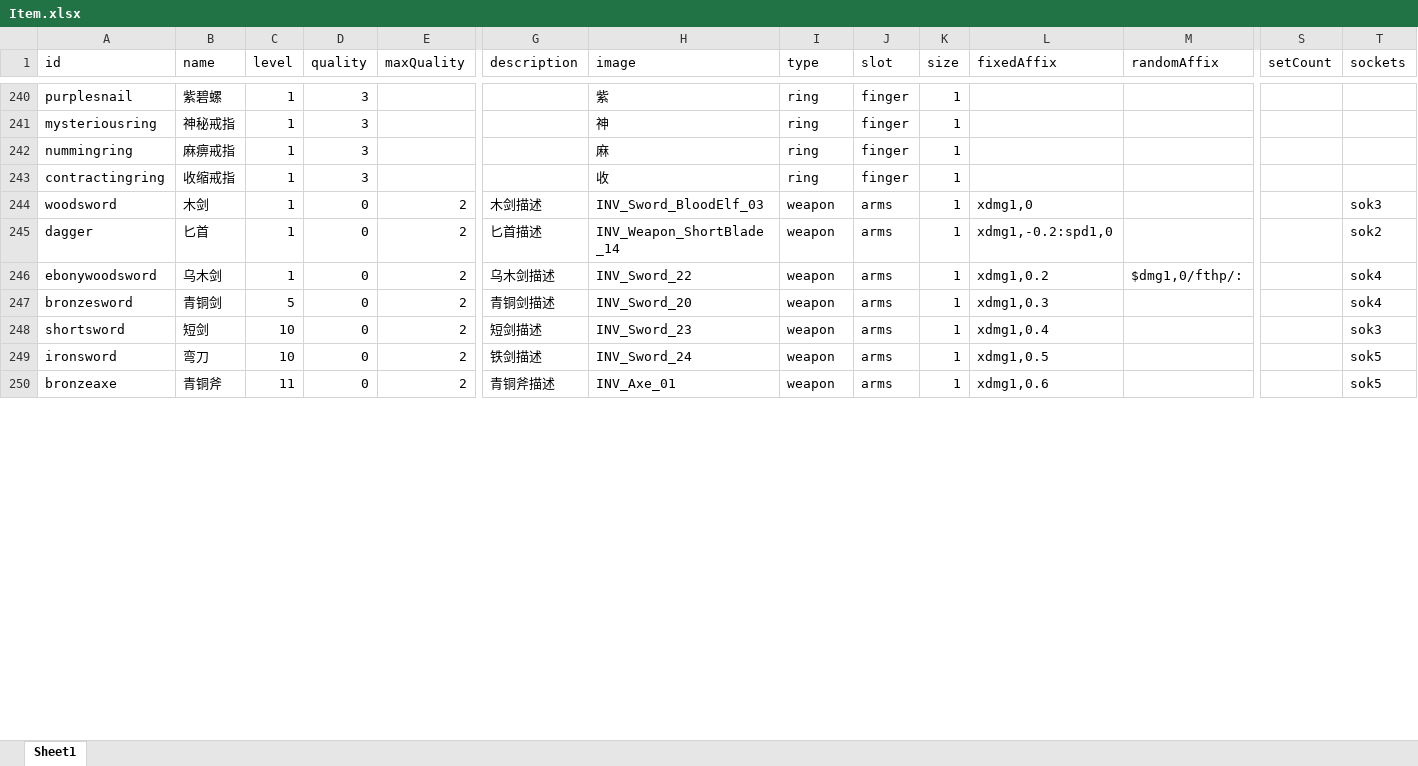
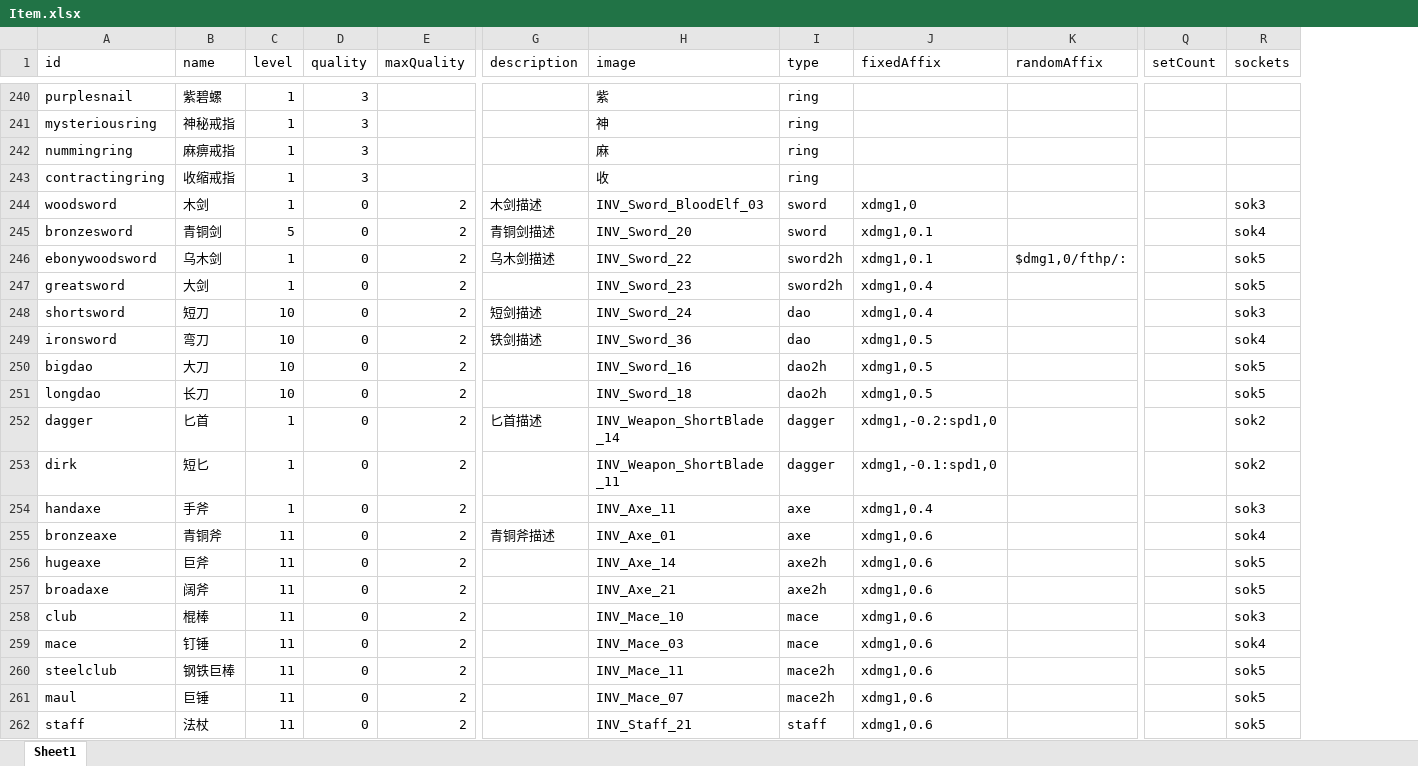
Before and after one commit to yatyricky/gvbasic-mir-remaster, an Excel workbook: configs/Item.xlsx, sheet Sheet1, drawn as a sheet; only a part is shown, gaps mark what is left out; values as stored, in another font and other column widths than the file's, no borders; conditional formats not drawn; removed rows and columns are numbered as before the commit, all else as after; rows hold the shown columns only; the diff covers the shown part only; the diff names each change by its address in the sheet, - before the commit and + after, or states it on an @@ line.

```diff
--- a/configs/Item.xlsx (sheet Sheet1)
+++ b/configs/Item.xlsx (sheet Sheet1)
-column J (slot), rows 240-244: finger | finger | finger | finger | arms; rows 247-250: all arms
-column K (size), rows 240-244: all 1; rows 247-250: all 1
-I244 (type): weapon
+I244 (type): sword
-row 245: dagger | 匕首 | 1 | 0 | 2 | 匕首描述 | INV_Weapon_ShortBlade_14 | weapon | arms | 1 | xdmg1,-0.2:spd1,0 |  |  | sok2
-row 246: ebonywoodsword | 乌木剑 | 1 | 0 | 2 | 乌木剑描述 | INV_Sword_22 | weapon | arms | 1 | xdmg1,0.2 | $dmg1,0/fthp/: |  | sok4
-I245 (type): weapon
+I245 (type): sword
-J245 (fixedAffix): xdmg1,0.3
+J245 (fixedAffix): xdmg1,0.1
+row 246: ebonywoodsword | 乌木剑 | 1 | 0 | 2 | 乌木剑描述 | INV_Sword_22 | sword2h | xdmg1,0.1 | $dmg1,0/fthp/: |  | sok5
+row 247: greatsword | 大剑 | 1 | 0 | 2 |  | INV_Sword_23 | sword2h | xdmg1,0.4 |  |  | sok5
-B248 (name): 短剑
+B248 (name): 短刀
-H248 (image): INV_Sword_23
+H248 (image): INV_Sword_24
-I248:I249 (type): weapon
+I248:I249 (type): dao
-H249 (image): INV_Sword_24
+H249 (image): INV_Sword_36
-R249 (sockets): sok5
+R249 (sockets): sok4
+row 250: bigdao | 大刀 | 10 | 0 | 2 |  | INV_Sword_16 | dao2h | xdmg1,0.5 |  |  | sok5
+row 251: longdao | 长刀 | 10 | 0 | 2 |  | INV_Sword_18 | dao2h | xdmg1,0.5 |  |  | sok5
+row 252: dagger | 匕首 | 1 | 0 | 2 | 匕首描述 | INV_Weapon_ShortBlade_14 | dagger | xdmg1,-0.2:spd1,0 |  |  | sok2
+row 253: dirk | 短匕 | 1 | 0 | 2 |  | INV_Weapon_ShortBlade_11 | dagger | xdmg1,-0.1:spd1,0 |  |  | sok2
+row 254: handaxe | 手斧 | 1 | 0 | 2 |  | INV_Axe_11 | axe | xdmg1,0.4 |  |  | sok3
-I255 (type): weapon
+I255 (type): axe
-R255 (sockets): sok5
+R255 (sockets): sok4
+row 256: hugeaxe | 巨斧 | 11 | 0 | 2 |  | INV_Axe_14 | axe2h | xdmg1,0.6 |  |  | sok5
+row 257: broadaxe | 阔斧 | 11 | 0 | 2 |  | INV_Axe_21 | axe2h | xdmg1,0.6 |  |  | sok5
+row 258: club | 棍棒 | 11 | 0 | 2 |  | INV_Mace_10 | mace | xdmg1,0.6 |  |  | sok3
+row 259: mace | 钉锤 | 11 | 0 | 2 |  | INV_Mace_03 | mace | xdmg1,0.6 |  |  | sok4
+row 260: steelclub | 钢铁巨棒 | 11 | 0 | 2 |  | INV_Mace_11 | mace2h | xdmg1,0.6 |  |  | sok5
+row 261: maul | 巨锤 | 11 | 0 | 2 |  | INV_Mace_07 | mace2h | xdmg1,0.6 |  |  | sok5
+row 262: staff | 法杖 | 11 | 0 | 2 |  | INV_Staff_21 | staff | xdmg1,0.6 |  |  | sok5
```
Also changed, not shown: 5 added rows and 42 edited cells elsewhere in this sheet, formulas that keep their value, configs/Affix.xlsx, 32 other files.
